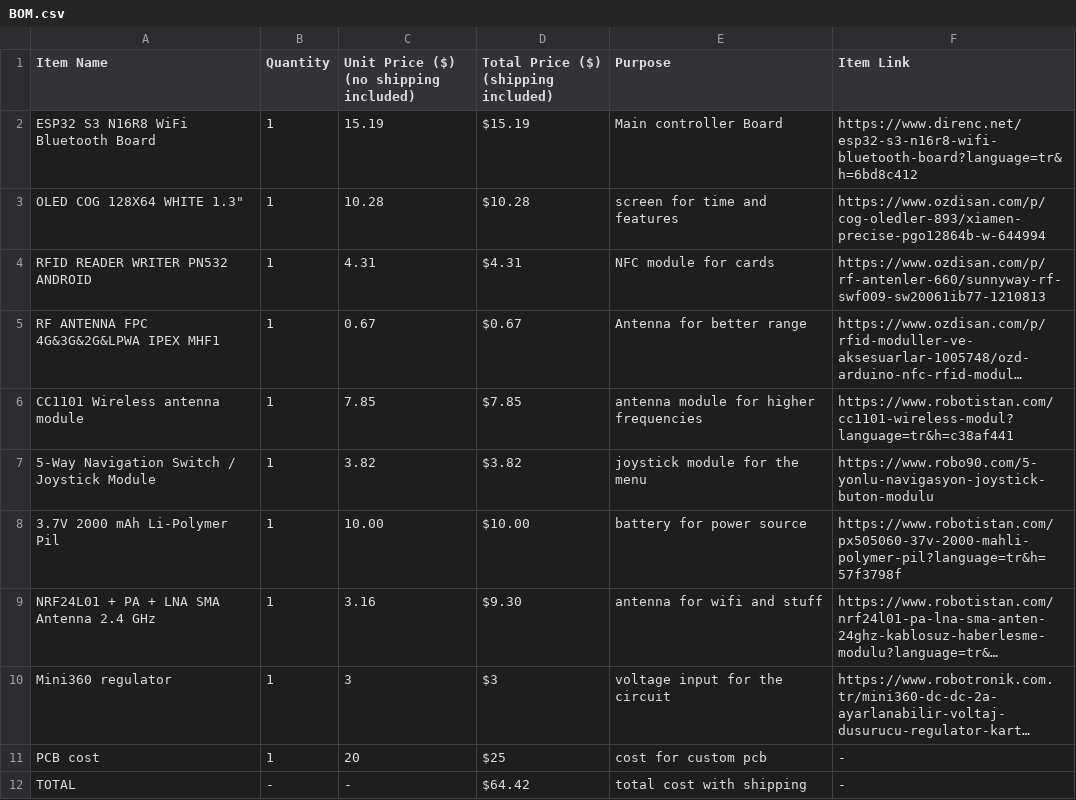
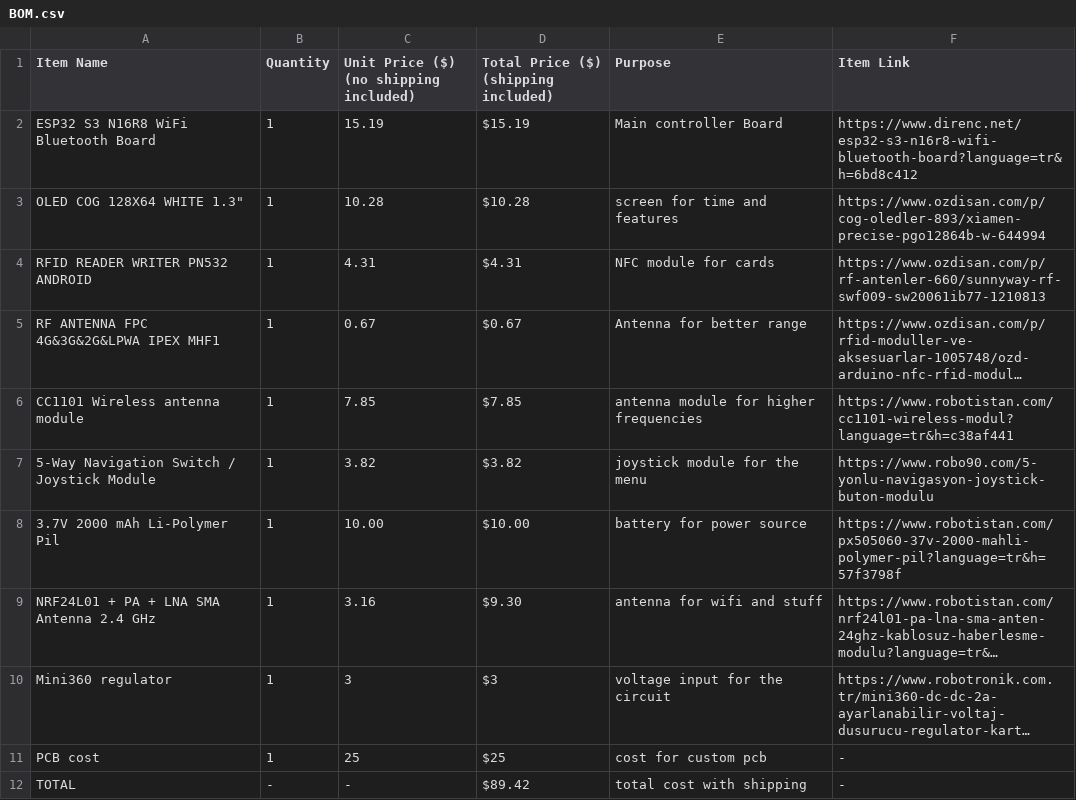
Before and after one commit to alperenkko/Cyber-Swiss-Knife, a CSV file: PCB/BOM.csv (was BOM/BOM.csv), drawn as a sheet; long unchanged cells end in …; the diff names each change by its address in the sheet, - before the commit and + after, or states it on an @@ line.

Commit message:
Revise BOM with updated item prices and total
Updated BOM with new prices and total cost.

```diff
--- a/BOM/BOM.csv
+++ b/PCB/BOM.csv
-C11: 20
+C11: 25
-D12: $64.42
+D12: $89.42
```
